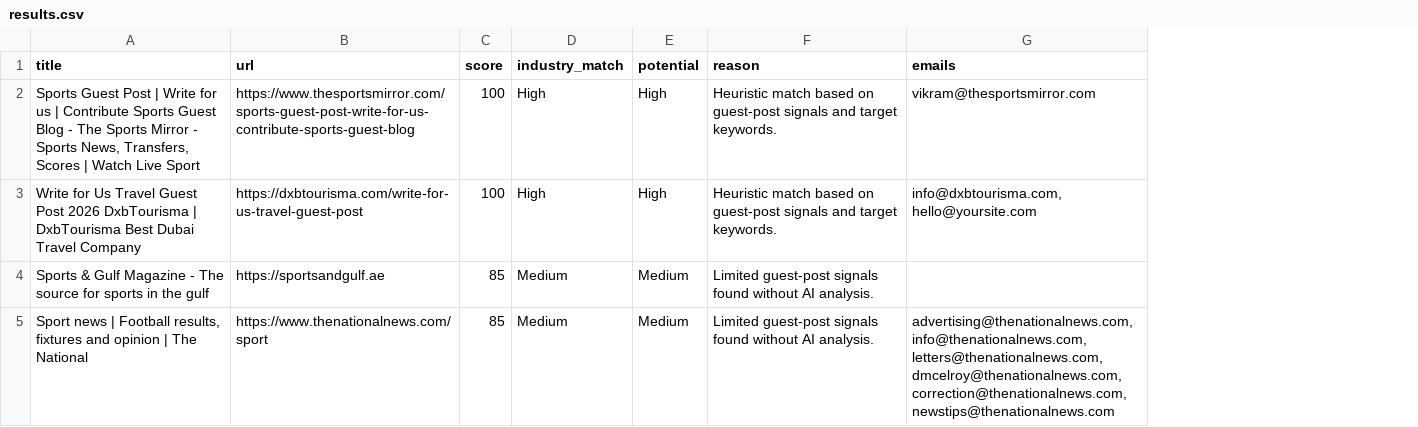
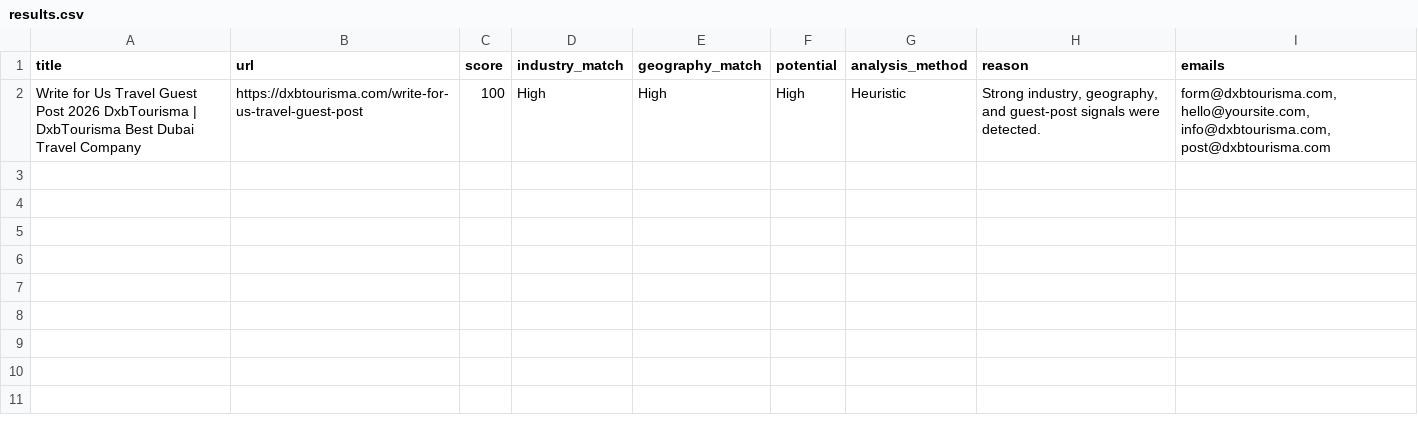
Before and after one commit to Bahartaskin/guestposts_ai_agent, a CSV file: results.csv, drawn as a sheet; removed rows and columns are numbered as before the commit, all else as after; the diff names each change by its address in the sheet, - before the commit and + after, or states it on an @@ line.

```diff
--- a/results.csv
+++ b/results.csv
+column E (geography_match), row 2: High
+column G (analysis_method), row 2: Heuristic
-row 2: Sports Guest Post | Write for us | Contribute Sports Guest Blog - The Sports Mirror - Sports News, Transfers, Scores | Watch Live Sport | https://www.thesportsmirror.com/sports-guest-post-write-for-us-contribute-sports-guest-blog | 100 | High | High | Heuristic match based on guest-post signals and target keywords. | vikram@thesportsmirror.com
-H2 (reason): Heuristic match based on guest-post signals and target keywords.
+H2 (reason): Strong industry, geography, and guest-post signals were detected.
-I2 (emails): info@dxbtourisma.com, hello@yoursite.com
+I2 (emails): form@dxbtourisma.com, hello@yoursite.com, info@dxbtourisma.com, post@dxbtourisma.com
-row 4: Sports & Gulf Magazine - The source for sports in the gulf | https://sportsandgulf.ae | 85 | Medium | Medium | Limited guest-post signals found without AI analysis.
-row 5: Sport news | Football results, fixtures and opinion | The National | https://www.thenationalnews.com/sport | 85 | Medium | Medium | Limited guest-post signals found without AI analysis. | advertising@thenationalnews.com, info@thenationalnews.com, letters@thenationalnews.com, dmcelroy@thenationalnews.com, correction@thenationalnews.com, newstips@thenationalnews.com
```
Also changed, not shown: 6 other files.
